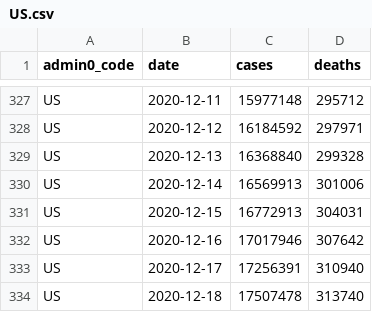
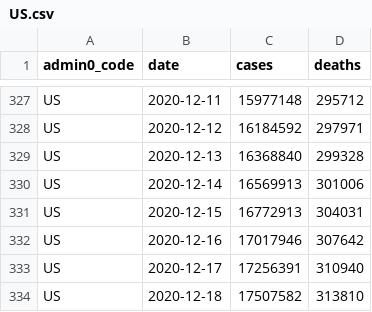
Before and after one commit to covid-open-data/xform-casecount-us-nytimes, a CSV file: output/admin0/US.csv, drawn as a sheet; only a part is shown, gaps mark what is left out.

```diff
--- a/output/admin0/US.csv
+++ b/output/admin0/US.csv
@@ -333,2 +333,2 @@ US,2020-12-16,17017946,307642
 US,2020-12-17,17256391,310940
-US,2020-12-18,17507478,313740
+US,2020-12-18,17507582,313810
```
Also changed, not shown: output/admin1/US.csv.
